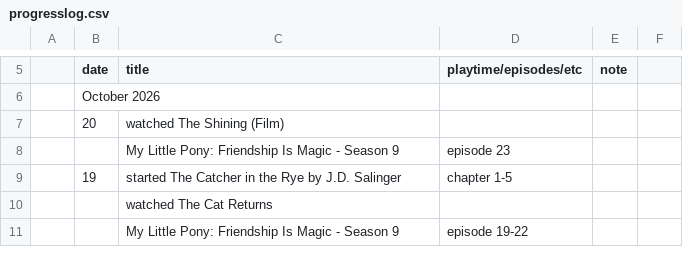
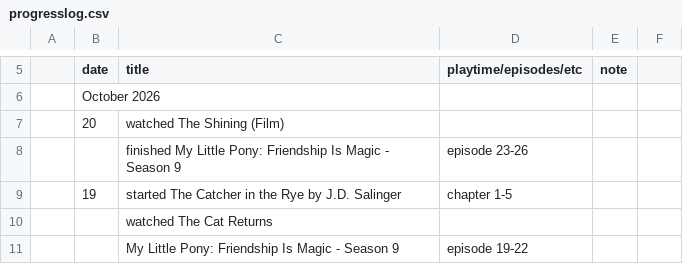
Before and after one commit to tdkumon/google-sheets-mirror, a CSV file: progresslog.csv, drawn as a sheet; only a part is shown, gaps mark what is left out.

```diff
--- a/progresslog.csv
+++ b/progresslog.csv
@@ -8,3 +8,3 @@
 "","20","watched The Shining (Film)","","","","","","","","","","","","","","","","","","","","","","","","","",""
-"","","My Little Pony: Friendship Is Magic - Season 9","episode 23","","","","","","","","","","","","","","","","","","","","","","","","",""
+"","","finished My Little Pony: Friendship Is Magic - Season 9","episode 23-26","","","","","","","","","","","","","","","","","","","","","","","","",""
 "","19","started The Catcher in the Rye by J.D. Salinger","chapter 1-5","","","","","","","","","","","","","","","","","","","","","","","","",""
```
Also changed, not shown: 1 other file.
